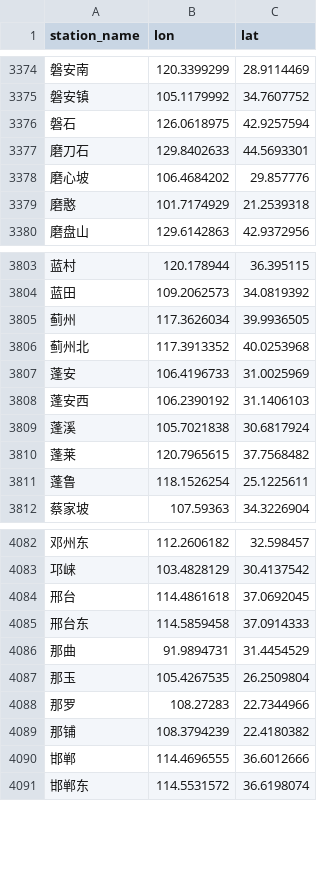
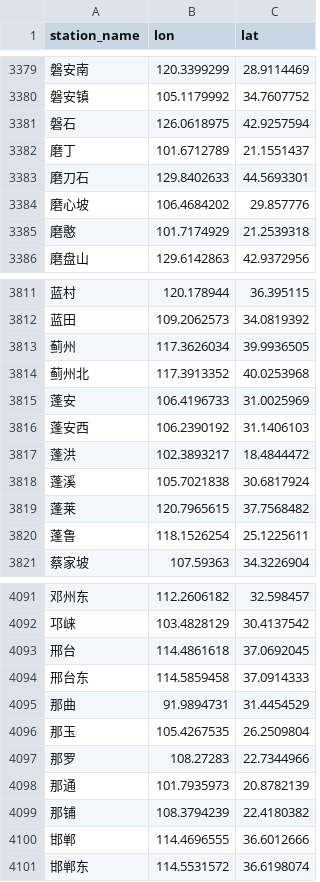
Before and after one commit to wensimehrp/chinese-railway-gtfs, a CSV file: out.csv, drawn as a sheet; only a part is shown, gaps mark what is left out; the diff covers the shown part only.

```diff
--- a/out.csv
+++ b/out.csv
@@ -3376,2 +3381,3 @@ station_name,lon,lat
 磐石,126.0618975,42.9257594
+磨丁,101.6712789,21.1551437
 磨刀石,129.8402633,44.5693301
@@ -3808,2 +3816,3 @@ station_name,lon,lat
 蓬安西,106.2390192,31.1406103
+蓬洪,102.3893217,18.4844472
 蓬溪,105.7021838,30.6817924
@@ -4088,2 +4097,3 @@ station_name,lon,lat
 那罗,108.27283,22.7344966
+那通,101.7935973,20.8782139
 那铺,108.3794239,22.4180382
```
Also changed, not shown: 7 added rows and 2 edited cells elsewhere in this file.
